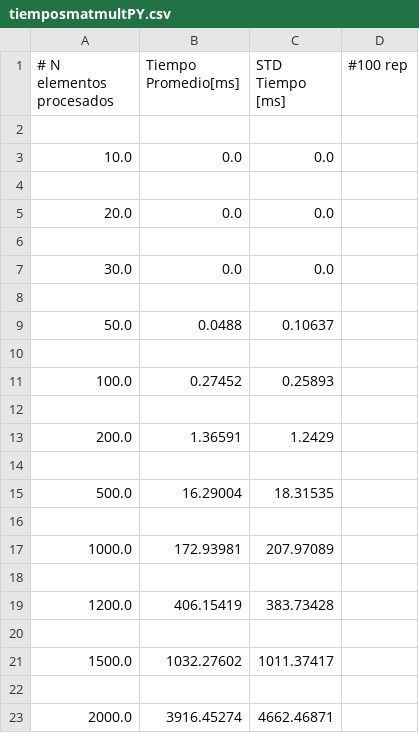
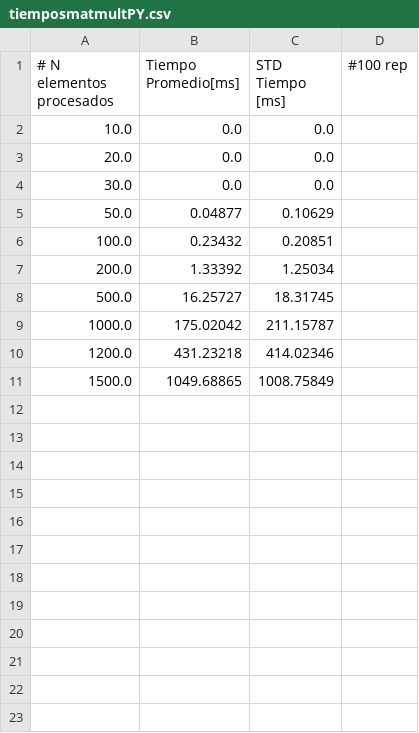
Before and after one commit to CobraPython/benchmark, a CSV file: Comparaciones/tiemposmatmultPY.csv, drawn as a sheet.

```diff
--- a/Comparaciones/tiemposmatmultPY.csv
+++ b/Comparaciones/tiemposmatmultPY.csv
@@ -1,23 +1,11 @@
 # N elementos procesados,Tiempo Promedio[ms],STD Tiempo [ms], #100 rep
-
 10.0,0.0,0.0
-
 20.0,0.0,0.0
-
 30.0,0.0,0.0
-
-50.0,0.0488,0.10637
-
-100.0,0.27452,0.25893
-
-200.0,1.36591,1.2429
-
-500.0,16.29004,18.31535
-
-1000.0,172.93981,207.97089
-
-1200.0,406.15419,383.73428
-
-1500.0,1032.27602,1011.37417
-
-2000.0,3916.45274,4662.46871
+50.0,0.04877,0.10629
+100.0,0.23432,0.20851
+200.0,1.33392,1.25034
+500.0,16.25727,18.31745
+1000.0,175.02042,211.15787
+1200.0,431.23218,414.02346
+1500.0,1049.68865,1008.75849
```
Also changed, not shown: 4 other files.
